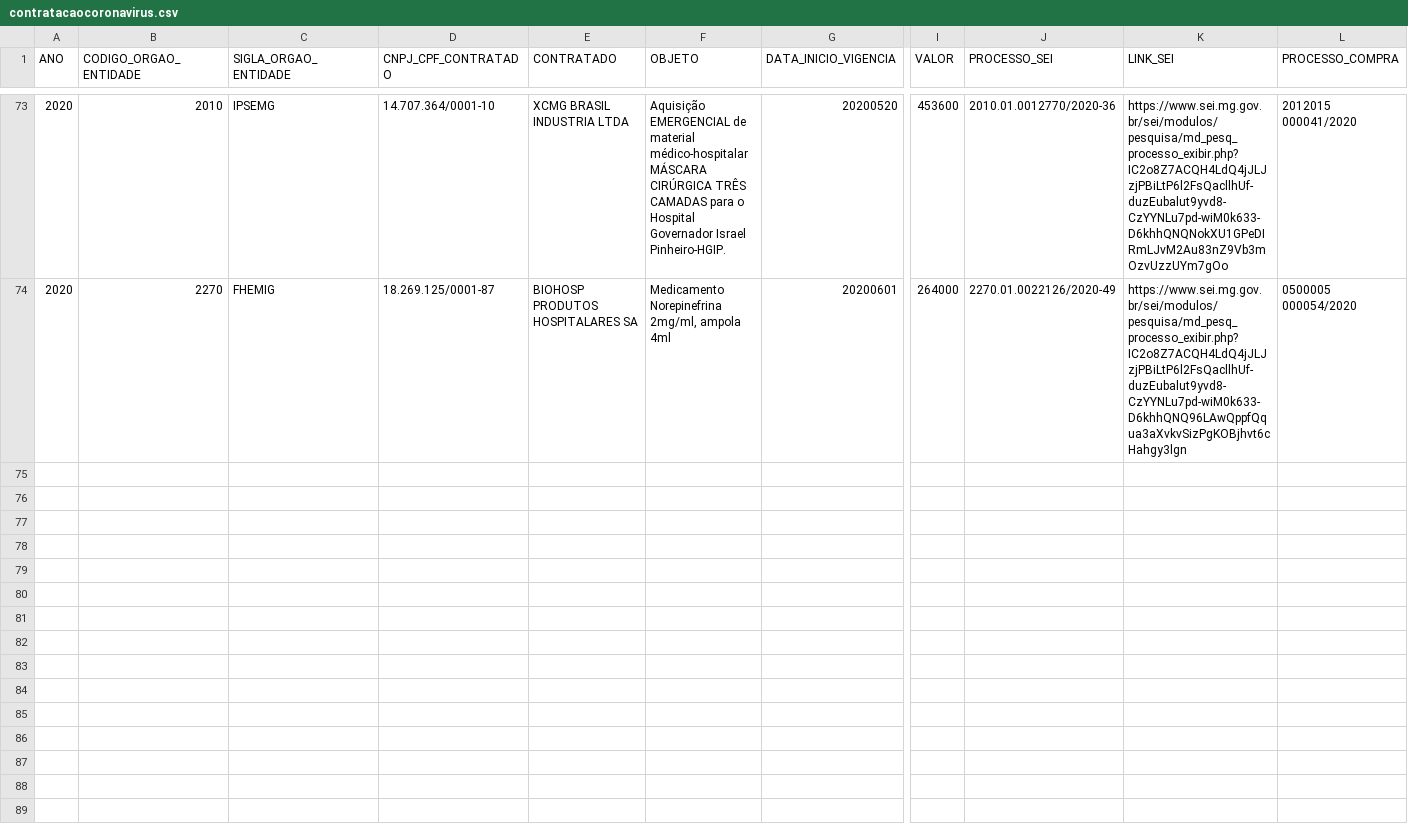
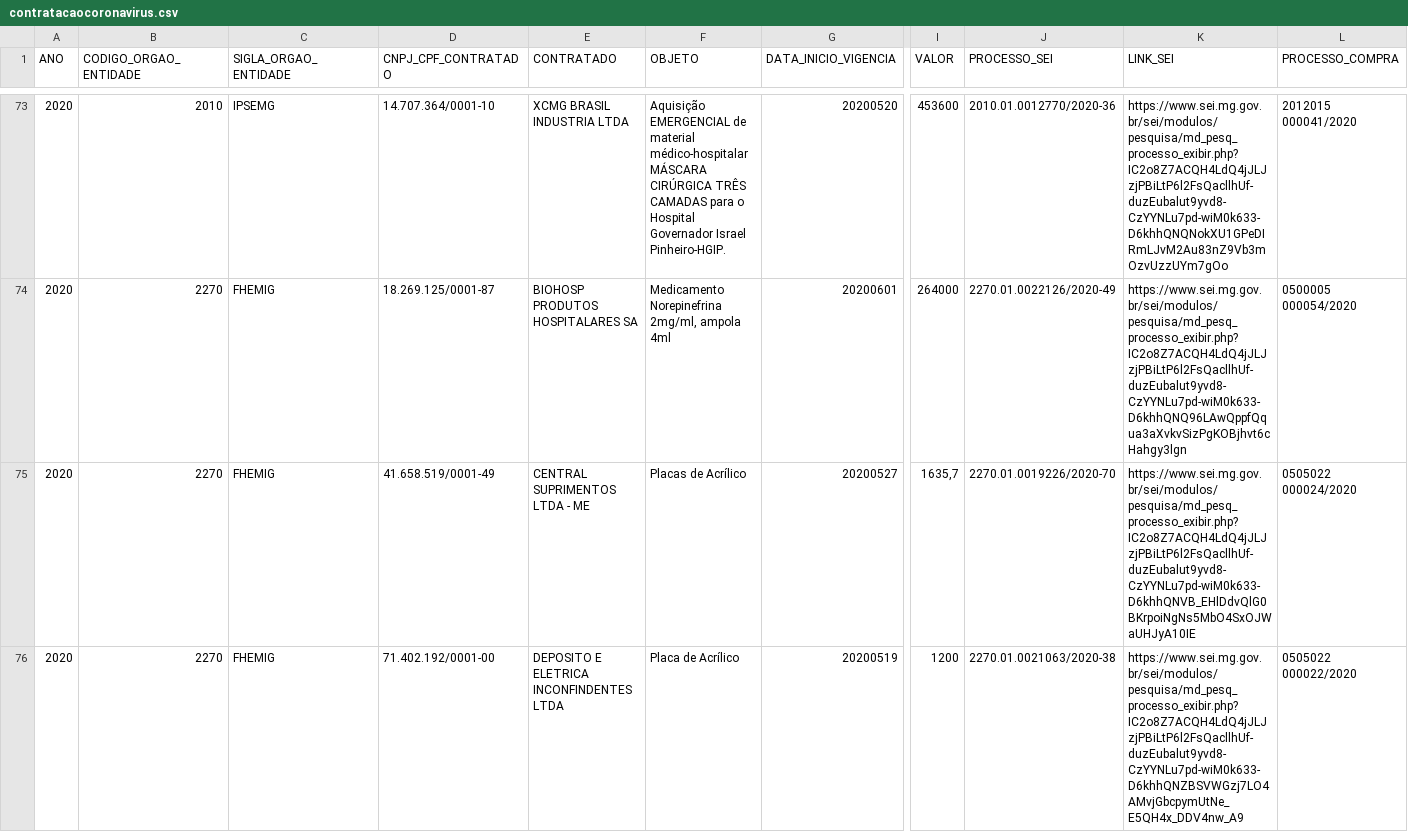
Before and after one commit to transparencia-mg/inventario-de-dados, a CSV file: contratacoes-covid19/contratacaocoronavirus.csv, drawn as a sheet; only a part is shown, gaps mark what is left out; rows hold the shown columns only; the diff names each change by its address in the sheet, - before the commit and + after, or states it on an @@ line.

Commit message:
Inclui processos da FHEMIG

```diff
--- a/contratacoes-covid19/contratacaocoronavirus.csv
+++ b/contratacoes-covid19/contratacaocoronavirus.csv
+row 75: 2020 | 2270 | FHEMIG | 41.658.519/0001-49 | CENTRAL SUPRIMENTOS LTDA - ME | Placas de Acrílico | 20200527 | 1635,7 | 2270.01.0019226/2020-70 | https://www.sei.mg.gov.br/sei/modulos/pesquisa/md_pesq_processo_exibir.php?IC2o8Z7ACQH4LdQ4jJLJzjPBiLtP6l2FsQacllhUf-duzEubalut9yvd8-CzYYNLu7pd-wiM0k633-D6khhQNVB_EHlDdvQlG0BKrpoiNgNs5MbO4SxOJWaUHJyA10IE | 0505022 000024/2020
+row 76: 2020 | 2270 | FHEMIG | 71.402.192/0001-00 | DEPOSITO E ELETRICA INCONFINDENTES LTDA | Placa de Acrílico | 20200519 | 1200 | 2270.01.0021063/2020-38 | https://www.sei.mg.gov.br/sei/modulos/pesquisa/md_pesq_processo_exibir.php?IC2o8Z7ACQH4LdQ4jJLJzjPBiLtP6l2FsQacllhUf-duzEubalut9yvd8-CzYYNLu7pd-wiM0k633-D6khhQNZBSVWGzj7LO4AMvjGbcpymUtNe_E5QH4x_DDV4nw_A9 | 0505022 000022/2020
```
Also changed, not shown: 1 other file.
